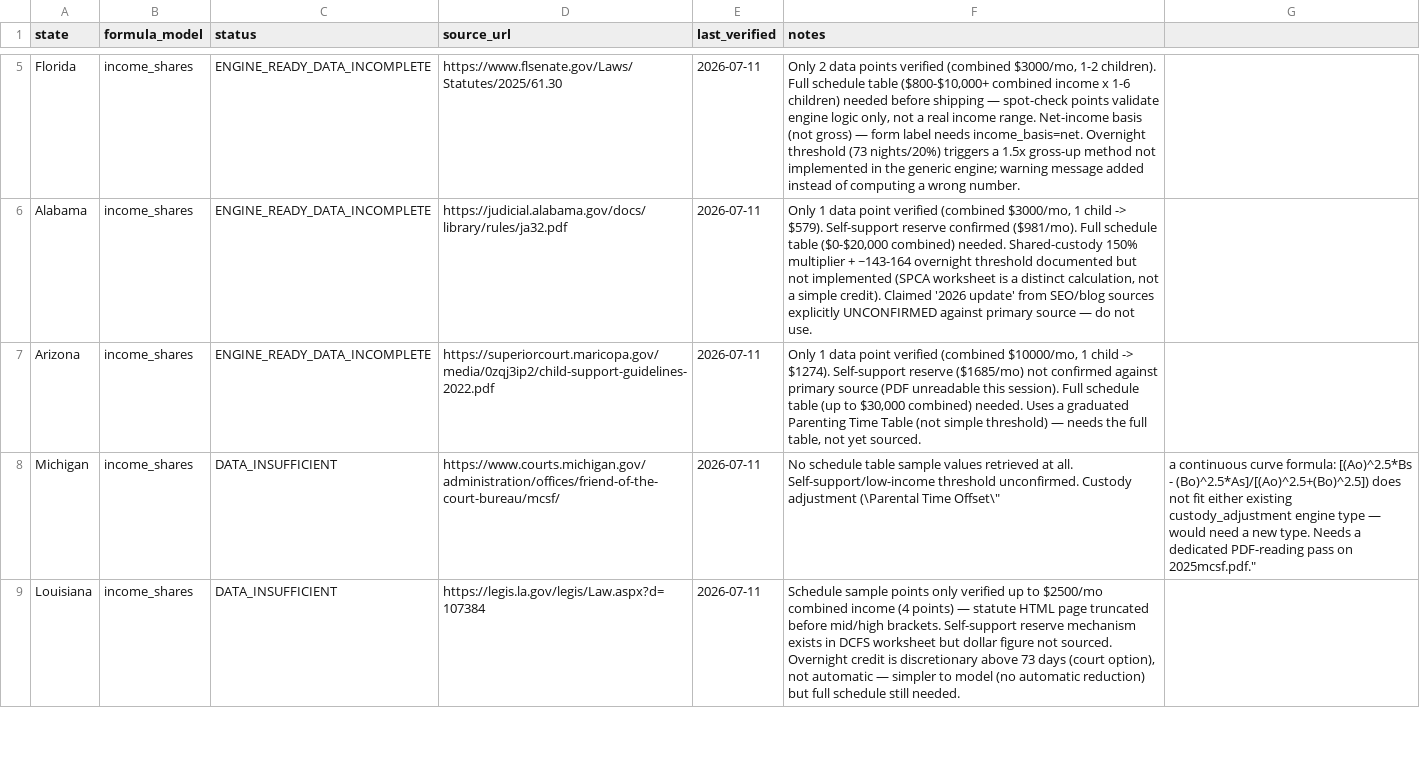
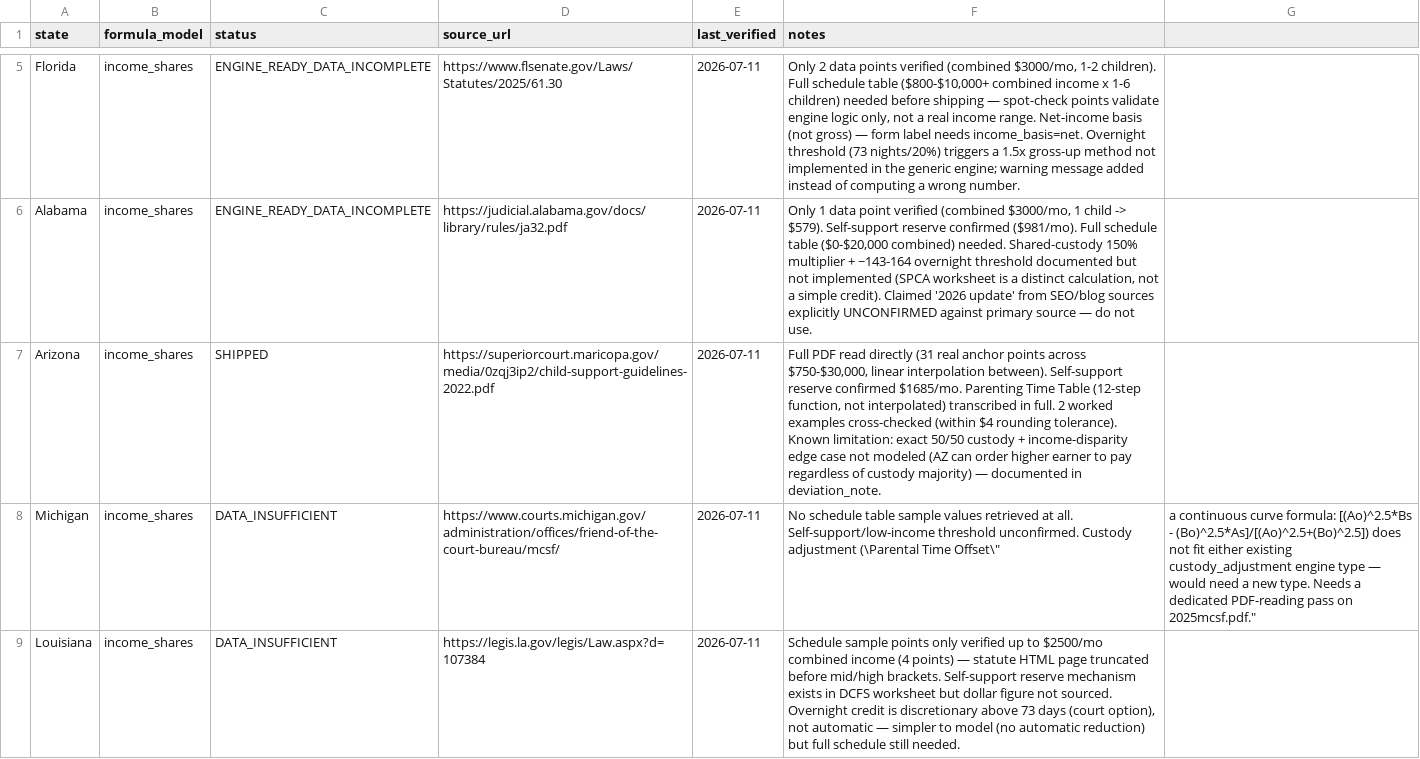
Before and after one commit to sadiyaqeen92639572-cloud/child-support-calculator-usa, a CSV file: research/sourcing-tracker.csv, drawn as a sheet; only a part is shown, gaps mark what is left out.

```diff
--- a/research/sourcing-tracker.csv
+++ b/research/sourcing-tracker.csv
@@ -6,3 +6,3 @@ Florida,income_shares,ENGINE_READY_DATA_INCOMPLETE,https://www.flsenate.gov/Laws
 Alabama,income_shares,ENGINE_READY_DATA_INCOMPLETE,https://judicial.alabama.gov/docs/library/rules/ja32.pdf,2026-07-11,"Only 1 data point verified (combined $3000/mo, 1 child -> $579). Self-support reserve confirmed ($981/mo). Full schedule table ($0-$20,000 combined) needed. Shared-custody 150% multiplier + ~143-164 overnight threshold documented but not implemented (SPCA worksheet is a distinct calculation, not a simple credit). Claimed '2026 update' from SEO/blog sources explicitly UNCONFIRMED against primary source — do not use."
-Arizona,income_shares,ENGINE_READY_DATA_INCOMPLETE,https://superiorcourt.maricopa.gov/media/0zqj3ip2/child-support-guidelines-2022.pdf,2026-07-11,"Only 1 data point verified (combined $10000/mo, 1 child -> $1274). Self-support reserve ($1685/mo) not confirmed against primary source (PDF unreadable this session). Full schedule table (up to $30,000 combined) needed. Uses a graduated Parenting Time Table (not simple threshold) — needs the full table, not yet sourced."
+Arizona,income_shares,SHIPPED,https://superiorcourt.maricopa.gov/media/0zqj3ip2/child-support-guidelines-2022.pdf,2026-07-11,"Full PDF read directly (31 real anchor points across $750-$30,000, linear interpolation between). Self-support reserve confirmed $1685/mo. Parenting Time Table (12-step function, not interpolated) transcribed in full. 2 worked examples cross-checked (within $4 rounding tolerance). Known limitation: exact 50/50 custody + income-disparity edge case not modeled (AZ can order higher earner to pay regardless of custody majority) — documented in deviation_note."
 Michigan,income_shares,DATA_INSUFFICIENT,https://www.courts.michigan.gov/administration/offices/friend-of-the-court-bureau/mcsf/,2026-07-11,"No schedule table sample values retrieved at all. Self-support/low-income threshold unconfirmed. Custody adjustment (\"Parental Time Offset\", a continuous curve formula: [(Ao)^2.5*Bs - (Bo)^2.5*As]/[(Ao)^2.5+(Bo)^2.5]) does not fit either existing custody_adjustment engine type — would need a new type. Needs a dedicated PDF-reading pass on 2025mcsf.pdf."
```
Also changed, not shown: research/verification-log.csv, 9 other files.
